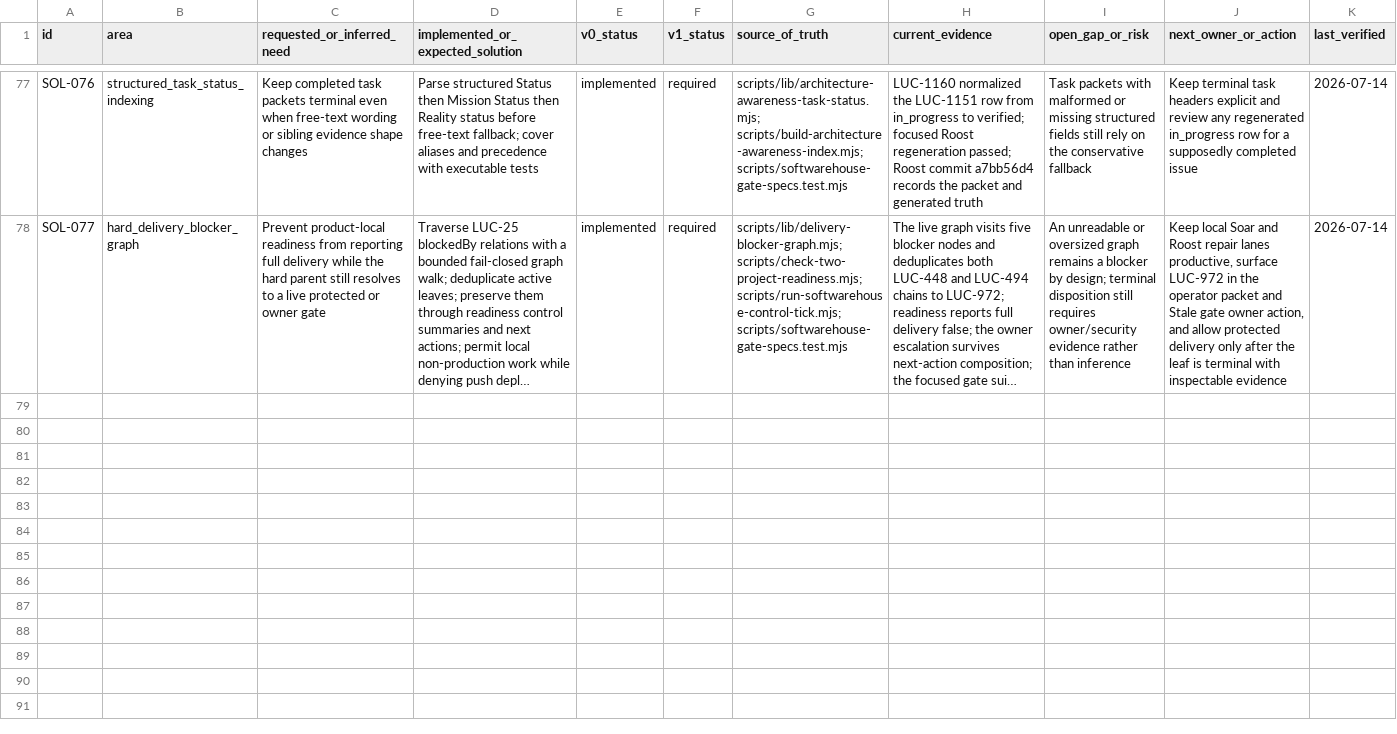
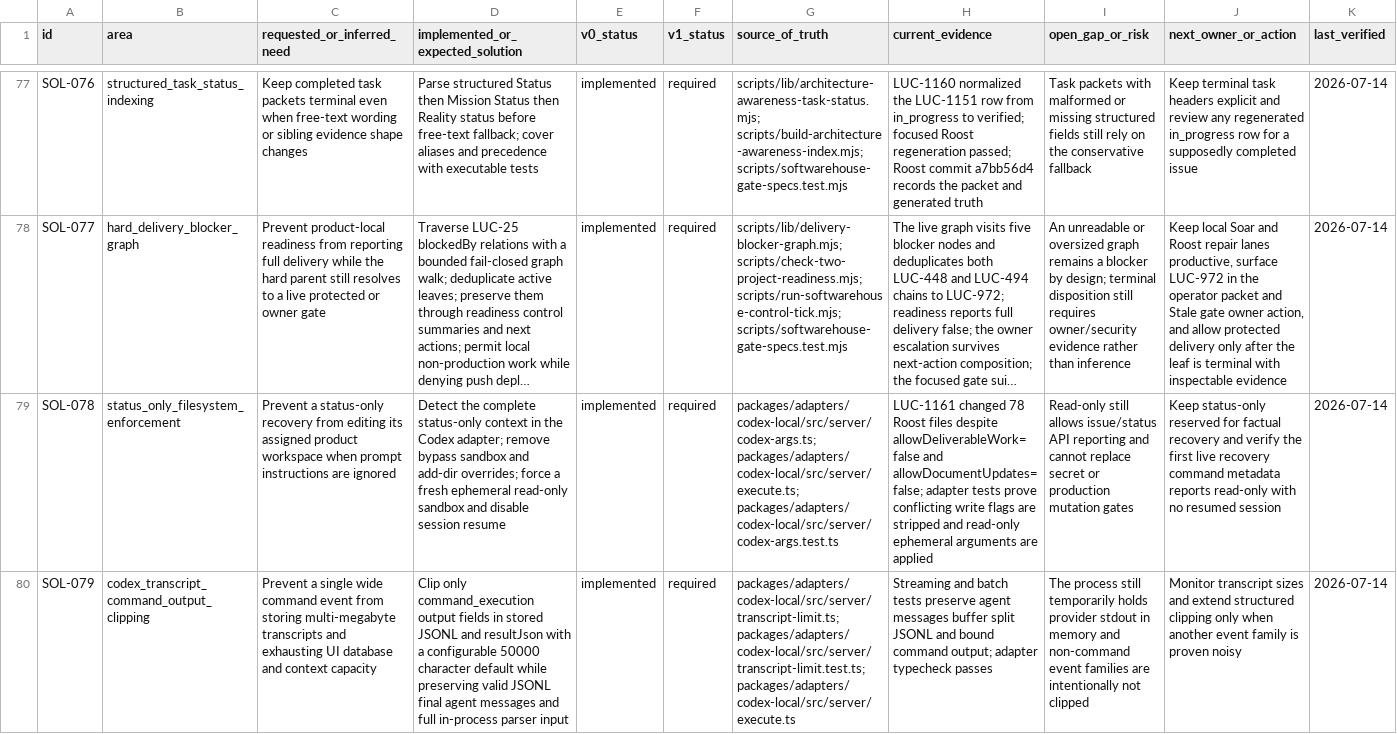
Before and after one commit to Wroblewski-Patryk/paperclip, a CSV file: docs/softwarehouse-v0-v1-solution-index.csv, drawn as a sheet; only a part is shown, gaps mark what is left out; long unchanged cells end in …; the diff names each change by its address in the sheet, - before the commit and + after, or states it on an @@ line.

Commit message:
fix: enforce read-only status recovery

```diff
--- a/docs/softwarehouse-v0-v1-solution-index.csv
+++ b/docs/softwarehouse-v0-v1-solution-index.csv
+row 79: SOL-078 | status_only_filesystem_enforcement | Prevent a status-only recovery from editing its assigned product workspace when prompt instructions are ignored | Detect the complete status-only context in the Codex adapter; remove bypass sandbox and add-dir overrides; force a fresh ephemeral read-only sandbox and disable session resume | implemented | required | packages/adapters/codex-local/src/server/codex-args.ts; packages/adapters/codex-local/src/server/execute.ts; packages/adapters/codex-local/src/server/codex-args.test.ts | LUC-1161 changed 78 Roost files despite allowDeliverableWork=false and allowDocumentUpdates=false; adapter tests prove conflicting write flags are stripped and read-only ephemeral arguments are applied | Read-only still allows issue/status API reporting and cannot replace secret or production mutation gates | Keep status-only reserved for factual recovery and verify the first live recovery command metadata reports read-only with no resumed session | 2026-07-14
+row 80: SOL-079 | codex_transcript_command_output_clipping | Prevent a single wide command event from storing multi-megabyte transcripts and exhausting UI database and context capacity | Clip only command_execution output fields in stored JSONL and resultJson with a configurable 50000 character default while preserving valid JSONL final agent messages and full in-process parser input | implemented | required | packages/adapters/codex-local/src/server/transcript-limit.ts; packages/adapters/codex-local/src/server/transcript-limit.test.ts; packages/adapters/codex-local/src/server/execute.ts | Streaming and batch tests preserve agent messages buffer split JSONL and bound command output; adapter typecheck passes | The process still temporarily holds provider stdout in memory and non-command event families are intentionally not clipped | Monitor transcript sizes and extend structured clipping only when another event family is proven noisy | 2026-07-14
```
Also changed, not shown: 9 other files.
